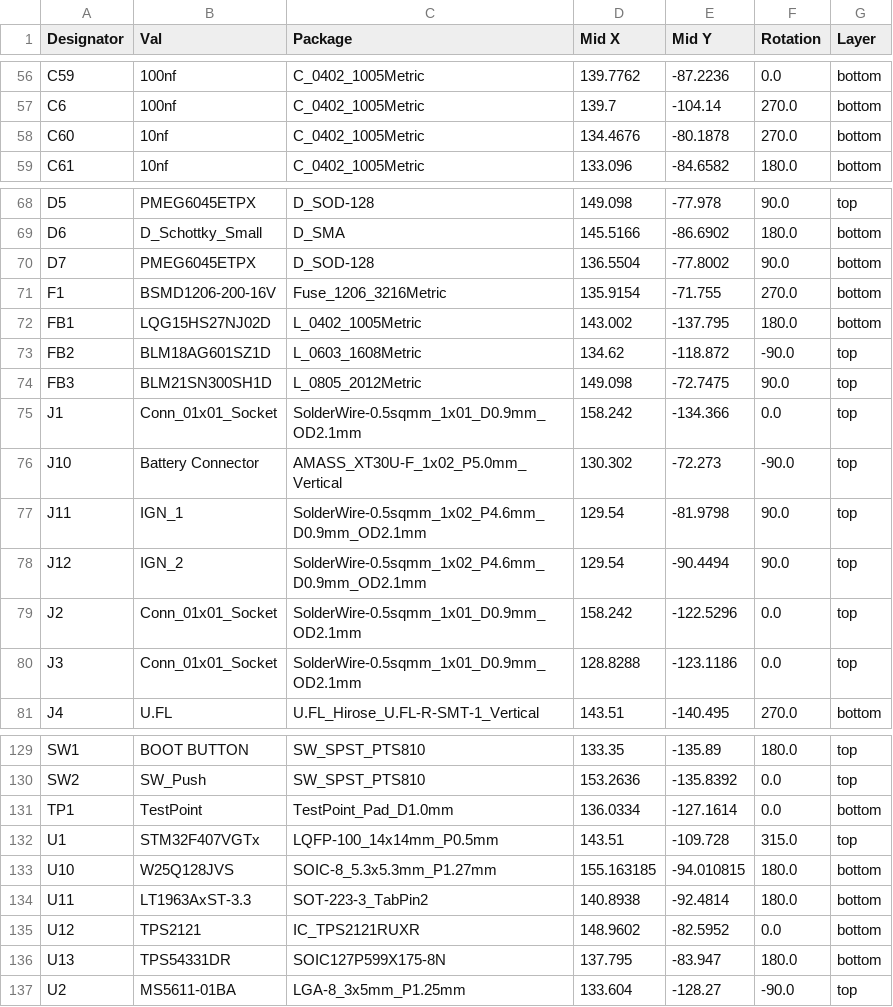
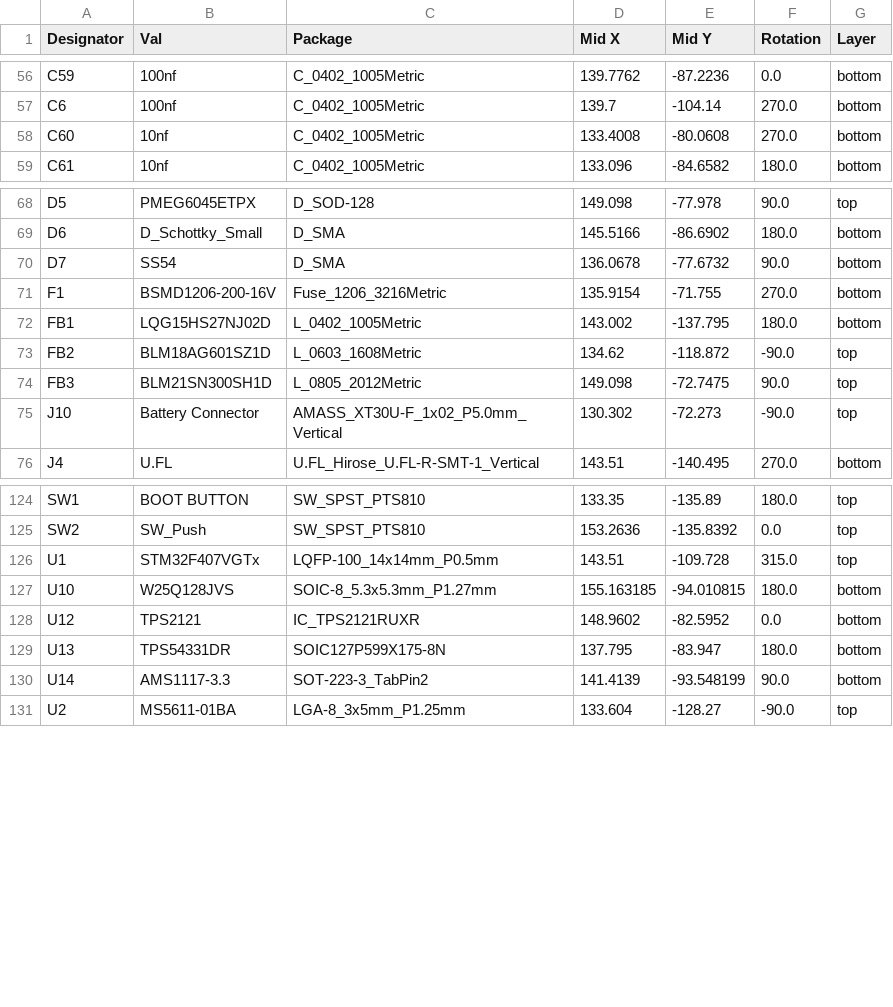
Before and after one commit to Bluebird-Aerospace/versor-lite, a CSV file: kicad_files/jlcpcb/production_files/CPL-versorlite.csv, drawn as a sheet; only a part is shown, gaps mark what is left out; the diff covers the shown part only.

```diff
--- a/kicad_files/jlcpcb/production_files/CPL-versorlite.csv
+++ b/kicad_files/jlcpcb/production_files/CPL-versorlite.csv
@@ -57,3 +57,3 @@ C59,100nf,C_0402_1005Metric,139.7762,-87.2236,0.0,bottom
 C6,100nf,C_0402_1005Metric,139.7,-104.14,270.0,bottom
-C60,10nf,C_0402_1005Metric,134.4676,-80.1878,270.0,bottom
+C60,10nf,C_0402_1005Metric,133.4008,-80.0608,270.0,bottom
 C61,10nf,C_0402_1005Metric,133.096,-84.6582,180.0,bottom
@@ -69,3 +69,3 @@ D5,PMEG6045ETPX,D_SOD-128,149.098,-77.978,90.0,top
 D6,D_Schottky_Small,D_SMA,145.5166,-86.6902,180.0,bottom
-D7,PMEG6045ETPX,D_SOD-128,136.5504,-77.8002,90.0,bottom
+D7,SS54,D_SMA,136.0678,-77.6732,90.0,bottom
 F1,BSMD1206-200-16V,Fuse_1206_3216Metric,135.9154,-71.755,270.0,bottom
@@ -74,8 +74,3 @@ FB2,BLM18AG601SZ1D,L_0603_1608Metric,134.62,-118.872,-90.0,top
 FB3,BLM21SN300SH1D,L_0805_2012Metric,149.098,-72.7475,90.0,top
-J1,Conn_01x01_Socket,SolderWire-0.5sqmm_1x01_D0.9mm_OD2.1mm,158.242,-134.366,0.0,top
 J10,Battery Connector,AMASS_XT30U-F_1x02_P5.0mm_Vertical,130.302,-72.273,-90.0,top
-J11,IGN_1,SolderWire-0.5sqmm_1x02_P4.6mm_D0.9mm_OD2.1mm,129.54,-81.9798,90.0,top
-J12,IGN_2,SolderWire-0.5sqmm_1x02_P4.6mm_D0.9mm_OD2.1mm,129.54,-90.4494,90.0,top
-J2,Conn_01x01_Socket,SolderWire-0.5sqmm_1x01_D0.9mm_OD2.1mm,158.242,-122.5296,0.0,top
-J3,Conn_01x01_Socket,SolderWire-0.5sqmm_1x01_D0.9mm_OD2.1mm,128.8288,-123.1186,0.0,top
 J4,U.FL,U.FL_Hirose_U.FL-R-SMT-1_Vertical,143.51,-140.495,270.0,bottom
@@ -130,8 +125,7 @@ SW1,BOOT BUTTON,SW_SPST_PTS810,133.35,-135.89,180.0,top
 SW2,SW_Push,SW_SPST_PTS810,153.2636,-135.8392,0.0,top
-TP1,TestPoint,TestPoint_Pad_D1.0mm,136.0334,-127.1614,0.0,bottom
 U1,STM32F407VGTx,LQFP-100_14x14mm_P0.5mm,143.51,-109.728,315.0,top
 U10,W25Q128JVS,SOIC-8_5.3x5.3mm_P1.27mm,155.163185,-94.010815,180.0,bottom
-U11,LT1963AxST-3.3,SOT-223-3_TabPin2,140.8938,-92.4814,180.0,bottom
 U12,TPS2121,IC_TPS2121RUXR,148.9602,-82.5952,0.0,bottom
 U13,TPS54331DR,SOIC127P599X175-8N,137.795,-83.947,180.0,bottom
+U14,AMS1117-3.3,SOT-223-3_TabPin2,141.4139,-93.548199,90.0,bottom
 U2,MS5611-01BA,LGA-8_3x5mm_P1.25mm,133.604,-128.27,-90.0,top
```
Also changed, not shown: 2 edited cells elsewhere in this file, kicad_files/jlcpcb/production_files/BOM-versorlite.csv, 24 other files.
